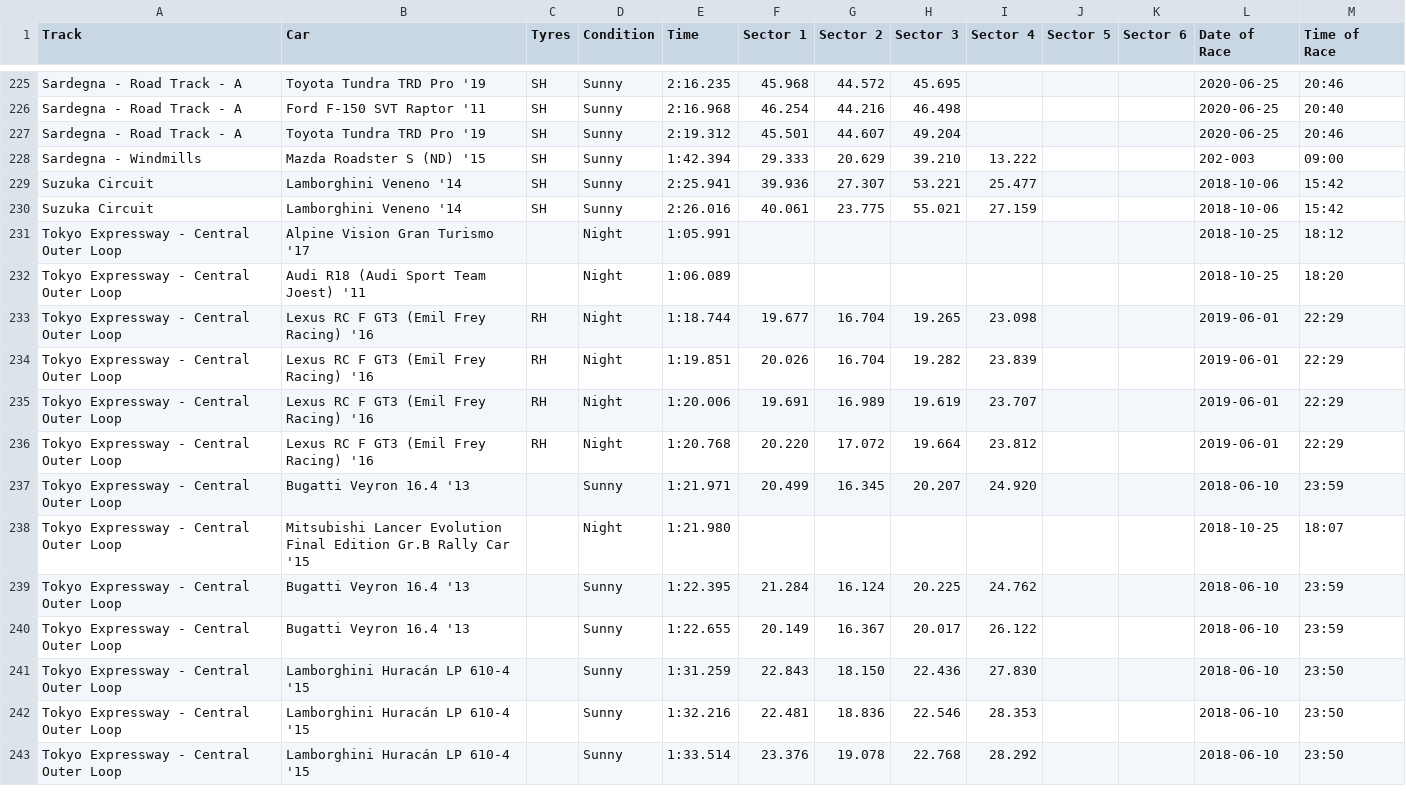
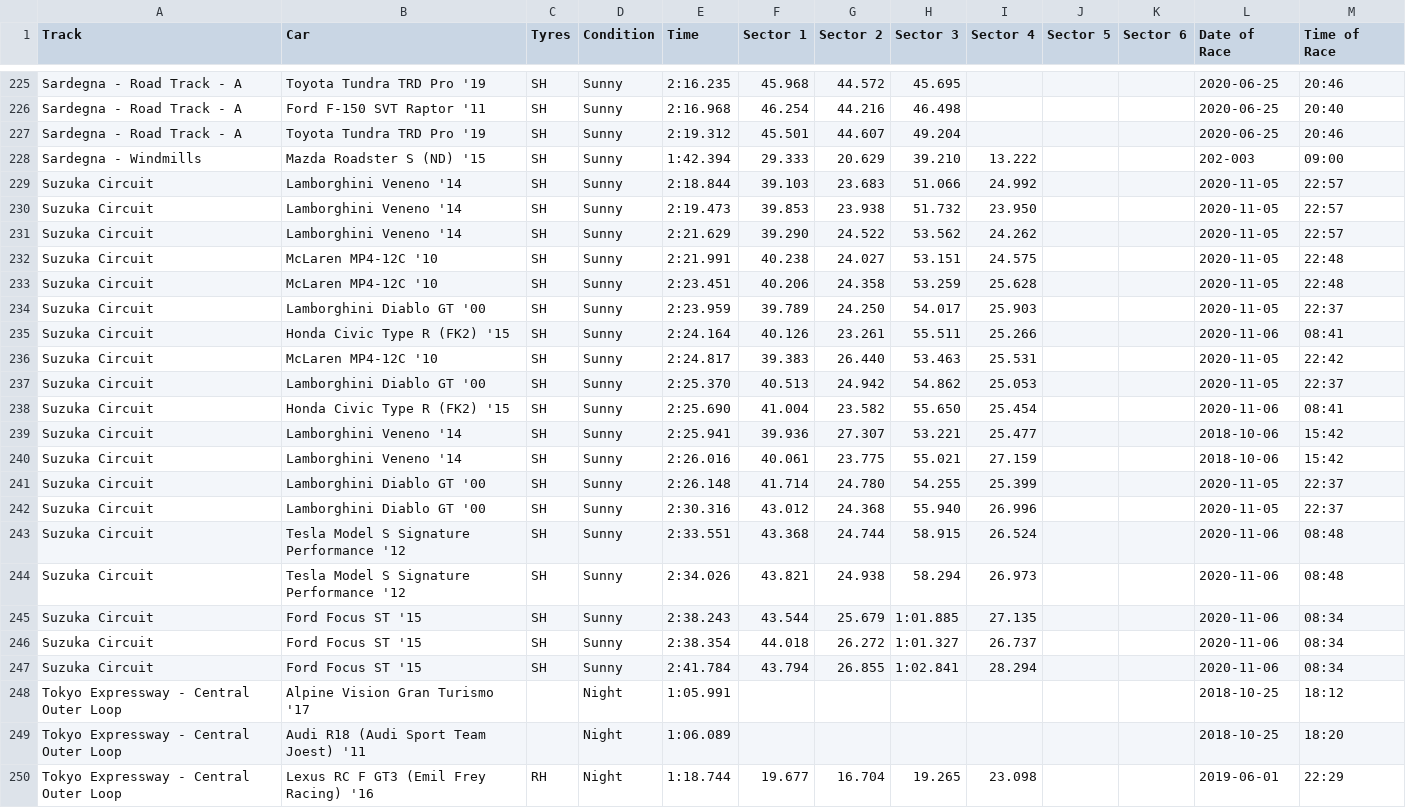
Before and after one commit to cncplyr/datasets-games, a CSV file: ps4/gran-turismo-sport/stats-personal.csv, drawn as a sheet; only a part is shown, gaps mark what is left out; the shorter side is filled out with more unchanged rows.

Commit message:
Update stats-personal.csv

```diff
--- a/ps4/gran-turismo-sport/stats-personal.csv
+++ b/ps4/gran-turismo-sport/stats-personal.csv
@@ -228,4 +228,21 @@ Sardegna - Road Track - A,Toyota Tundra TRD Pro '19,SH,Sunny,2:19.312,45.501,44.
 Sardegna - Windmills,Mazda Roadster S (ND) '15,SH,Sunny,1:42.394,29.333,20.629,39.210,13.222,,,202-003,09:00
+Suzuka Circuit,Lamborghini Veneno '14,SH,Sunny,2:18.844,39.103,23.683,51.066,24.992,,,2020-11-05,22:57
+Suzuka Circuit,Lamborghini Veneno '14,SH,Sunny,2:19.473,39.853,23.938,51.732,23.950,,,2020-11-05,22:57
+Suzuka Circuit,Lamborghini Veneno '14,SH,Sunny,2:21.629,39.290,24.522,53.562,24.262,,,2020-11-05,22:57
+Suzuka Circuit,McLaren MP4-12C '10,SH,Sunny,2:21.991,40.238,24.027,53.151,24.575,,,2020-11-05,22:48
+Suzuka Circuit,McLaren MP4-12C '10,SH,Sunny,2:23.451,40.206,24.358,53.259,25.628,,,2020-11-05,22:48
+Suzuka Circuit,Lamborghini Diablo GT '00,SH,Sunny,2:23.959,39.789,24.250,54.017,25.903,,,2020-11-05,22:37
+Suzuka Circuit,Honda Civic Type R (FK2) '15,SH,Sunny,2:24.164,40.126,23.261,55.511,25.266,,,2020-11-06,08:41
+Suzuka Circuit,McLaren MP4-12C '10,SH,Sunny,2:24.817,39.383,26.440,53.463,25.531,,,2020-11-05,22:42
+Suzuka Circuit,Lamborghini Diablo GT '00,SH,Sunny,2:25.370,40.513,24.942,54.862,25.053,,,2020-11-05,22:37
+Suzuka Circuit,Honda Civic Type R (FK2) '15,SH,Sunny,2:25.690,41.004,23.582,55.650,25.454,,,2020-11-06,08:41
 Suzuka Circuit,Lamborghini Veneno '14,SH,Sunny,2:25.941,39.936,27.307,53.221,25.477,,,2018-10-06,15:42
 Suzuka Circuit,Lamborghini Veneno '14,SH,Sunny,2:26.016,40.061,23.775,55.021,27.159,,,2018-10-06,15:42
+Suzuka Circuit,Lamborghini Diablo GT '00,SH,Sunny,2:26.148,41.714,24.780,54.255,25.399,,,2020-11-05,22:37
+Suzuka Circuit,Lamborghini Diablo GT '00,SH,Sunny,2:30.316,43.012,24.368,55.940,26.996,,,2020-11-05,22:37
+Suzuka Circuit,Tesla Model S Signature Performance '12,SH,Sunny,2:33.551,43.368,24.744,58.915,26.524,,,2020-11-06,08:48
+Suzuka Circuit,Tesla Model S Signature Performance '12,SH,Sunny,2:34.026,43.821,24.938,58.294,26.973,,,2020-11-06,08:48
+Suzuka Circuit,Ford Focus ST '15,SH,Sunny,2:38.243,43.544,25.679,1:01.885,27.135,,,2020-11-06,08:34
+Suzuka Circuit,Ford Focus ST '15,SH,Sunny,2:38.354,44.018,26.272,1:01.327,26.737,,,2020-11-06,08:34
+Suzuka Circuit,Ford Focus ST '15,SH,Sunny,2:41.784,43.794,26.855,1:02.841,28.294,,,2020-11-06,08:34
 Tokyo Expressway - Central Outer Loop,Alpine Vision Gran Turismo '17,,Night,1:05.991,,,,,,,2018-10-25,18:12
```
